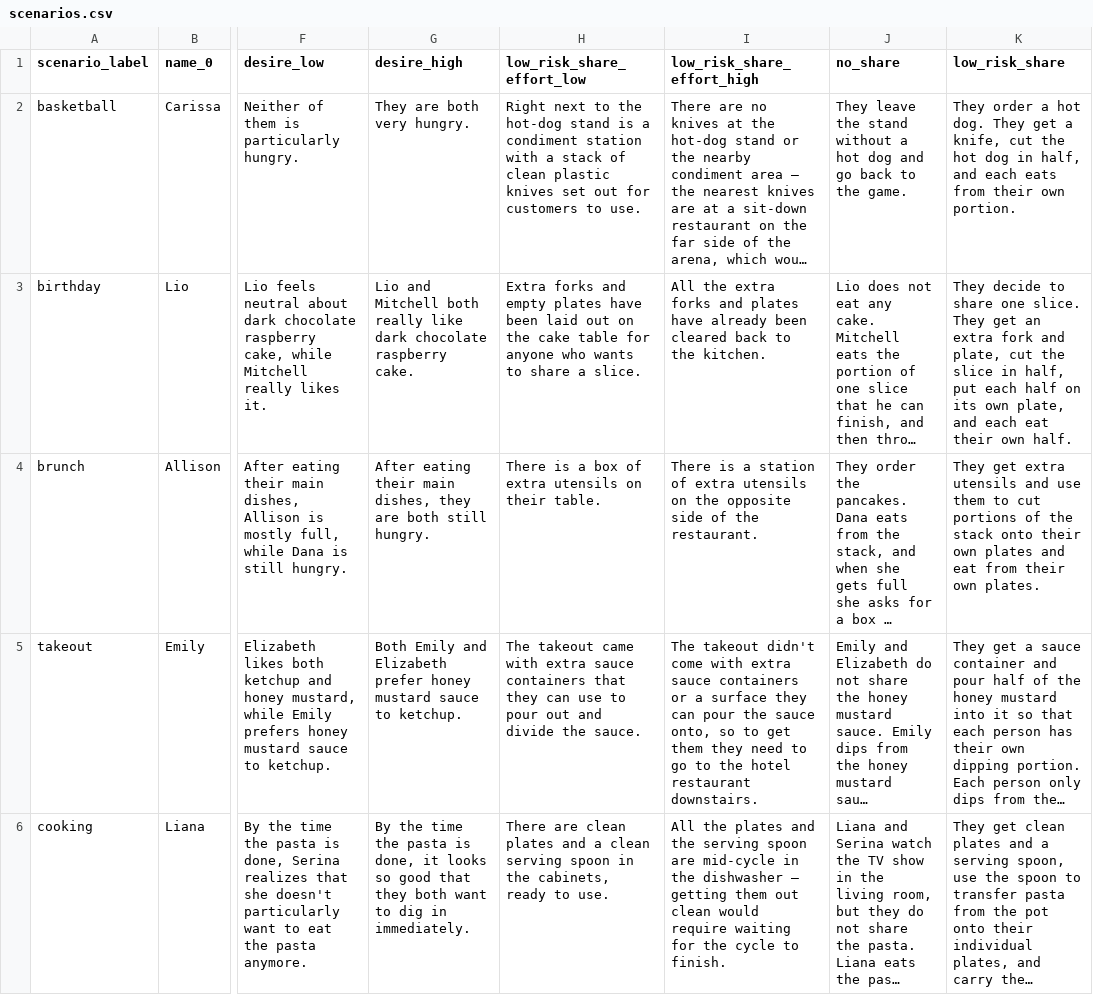
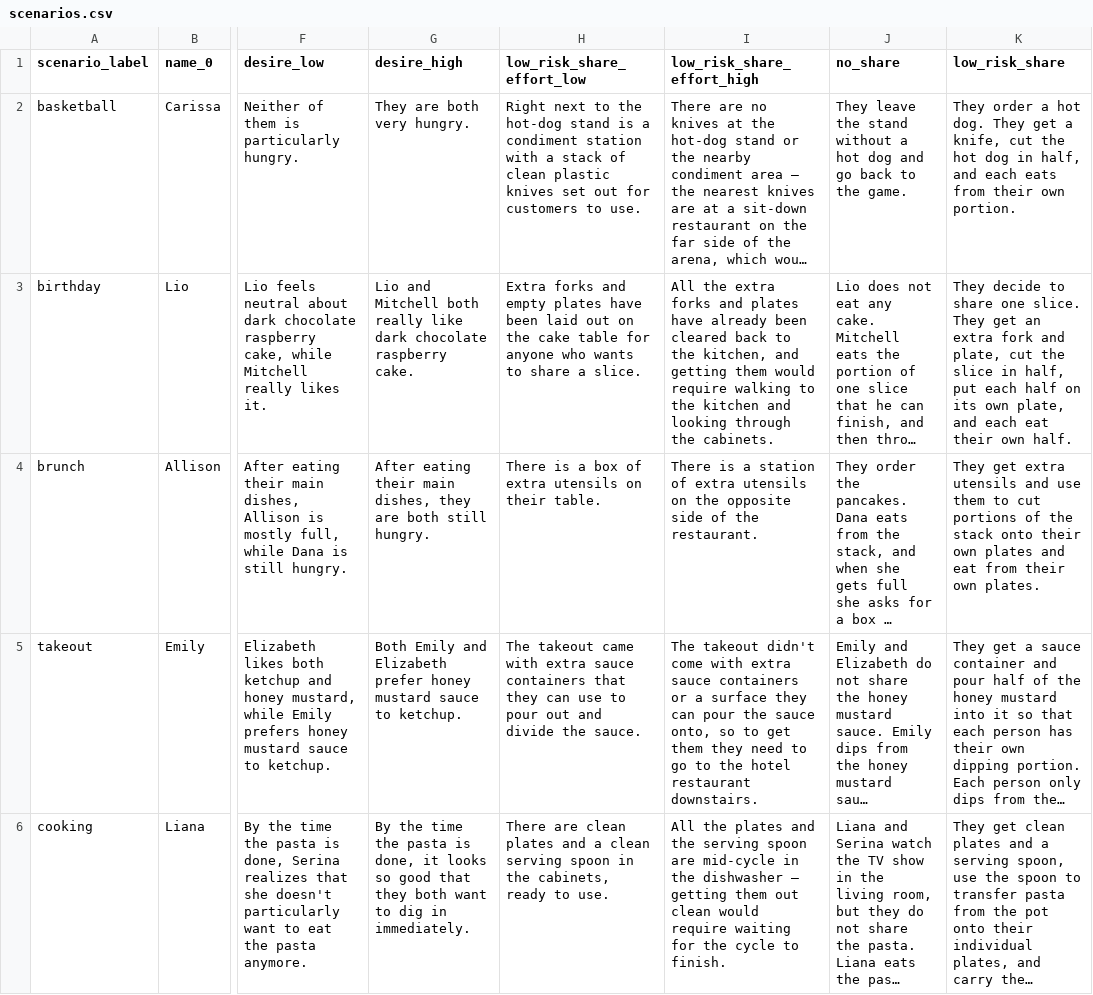
Before and after one commit to aliciamchen/sip, a CSV file: experiments/scenarios.csv, drawn as a sheet; only a part is shown, gaps mark what is left out; long unchanged cells end in …; the diff covers the shown part only; the diff names each change by its address in the sheet, - before the commit and + after, or states it on an @@ line.

```diff
--- a/experiments/scenarios.csv
+++ b/experiments/scenarios.csv
-I3 (low_risk_share_effort_high): …to the kitchen.
+I3 (low_risk_share_effort_high): …to the kitchen, and getting them would require walking to the kitchen and looking through the cabinets.
```
Also changed, not shown: 12 edited cells elsewhere in this file, 5 other files.
